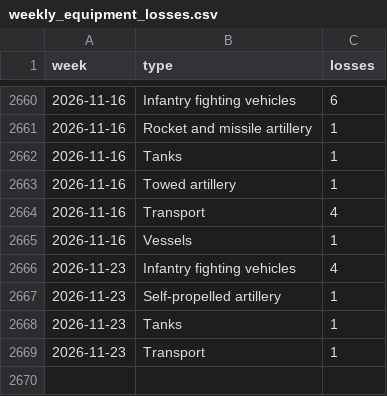
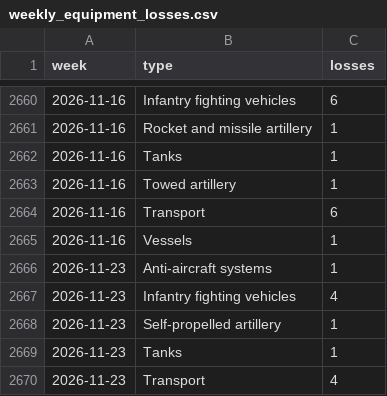
Before and after one commit to ondrejhalda/warspotting-dashboard, a CSV file: weekly_equipment_losses.csv, drawn as a sheet; only a part is shown, gaps mark what is left out.

```diff
--- a/weekly_equipment_losses.csv
+++ b/weekly_equipment_losses.csv
@@ -2663,4 +2663,5 @@ week,type,losses
 2026-11-16,Towed artillery,1
-2026-11-16,Transport,4
+2026-11-16,Transport,6
 2026-11-16,Vessels,1
+2026-11-23,Anti-aircraft systems,1
 2026-11-23,Infantry fighting vehicles,4
@@ -2668,2 +2669,2 @@ week,type,losses
 2026-11-23,Tanks,1
-2026-11-23,Transport,1
+2026-11-23,Transport,4
```
Also changed, not shown: weekly_losses.csv, 4 other files.
